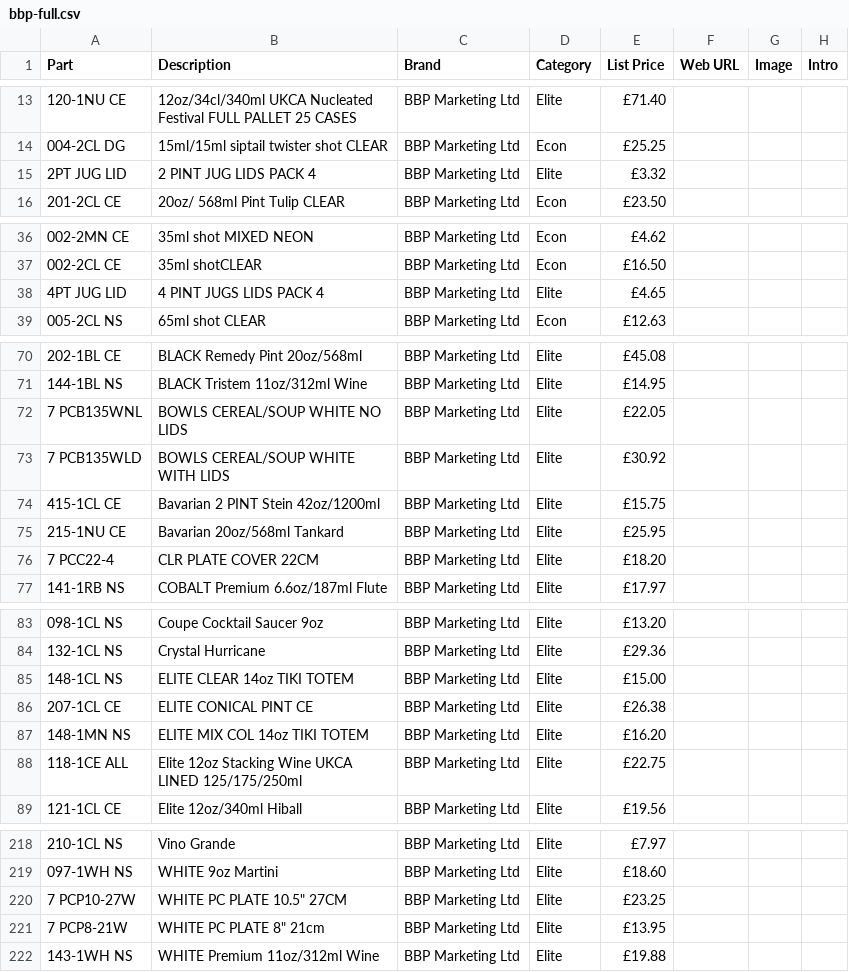
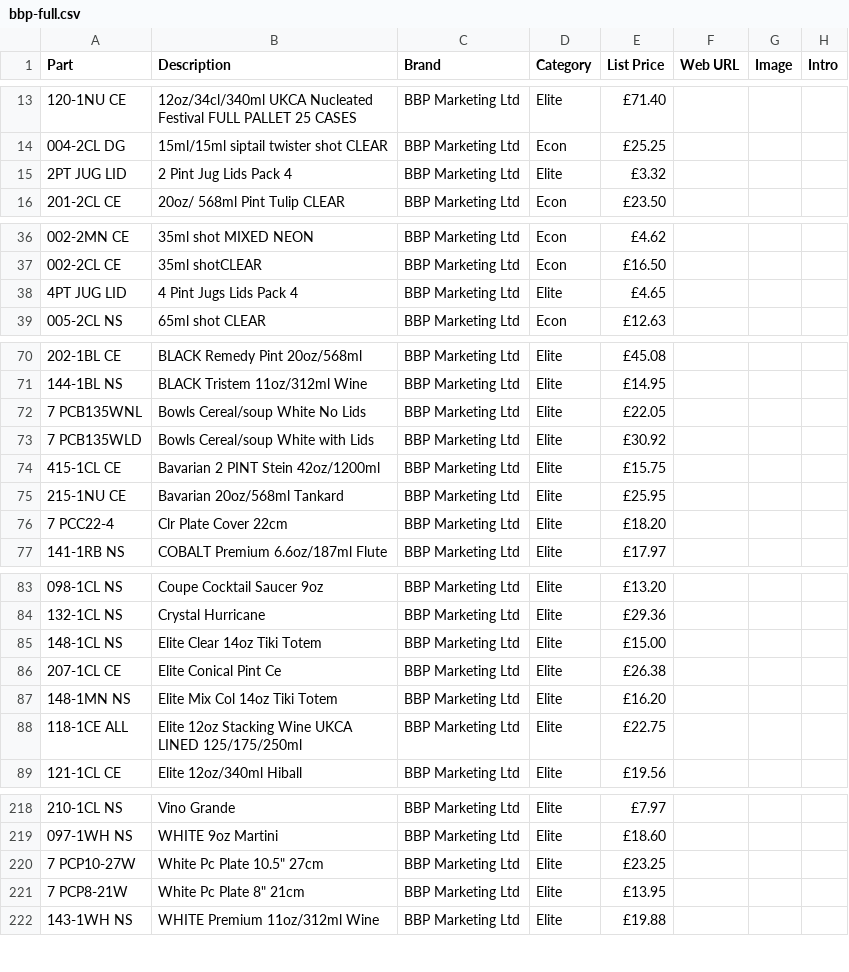
Before and after one commit to benhockham-gif/hco-splendid-supplier-data, a CSV file: bbp/bbp-full.csv, drawn as a sheet; only a part is shown, gaps mark what is left out; the diff covers the shown part only; the diff names each change by its address in the sheet, - before the commit and + after, or states it on an @@ line.

```diff
--- a/bbp/bbp-full.csv
+++ b/bbp/bbp-full.csv
-B15 (Description): 2 PINT JUG LIDS PACK 4
+B15 (Description): 2 Pint Jug Lids Pack 4
-B38 (Description): 4 PINT JUGS LIDS PACK 4
+B38 (Description): 4 Pint Jugs Lids Pack 4
-B72 (Description): BOWLS CEREAL/SOUP WHITE NO LIDS
+B72 (Description): Bowls Cereal/soup White No Lids
-B73 (Description): BOWLS CEREAL/SOUP WHITE WITH LIDS
+B73 (Description): Bowls Cereal/soup White with Lids
-B76 (Description): CLR PLATE COVER 22CM
+B76 (Description): Clr Plate Cover 22cm
-B85 (Description): ELITE CLEAR 14oz TIKI TOTEM
+B85 (Description): Elite Clear 14oz Tiki Totem
-B86 (Description): ELITE CONICAL PINT CE
+B86 (Description): Elite Conical Pint Ce
-B87 (Description): ELITE MIX COL 14oz TIKI TOTEM
+B87 (Description): Elite Mix Col 14oz Tiki Totem
-B220 (Description): WHITE PC PLATE 10.5" 27CM
+B220 (Description): White Pc Plate 10.5" 27cm
-B221 (Description): WHITE PC PLATE 8" 21cm
+B221 (Description): White Pc Plate 8" 21cm
```
Also changed, not shown: 1 edited cell elsewhere in this file, arc/arc-full.csv, house/house-full.csv, 2 other files.
